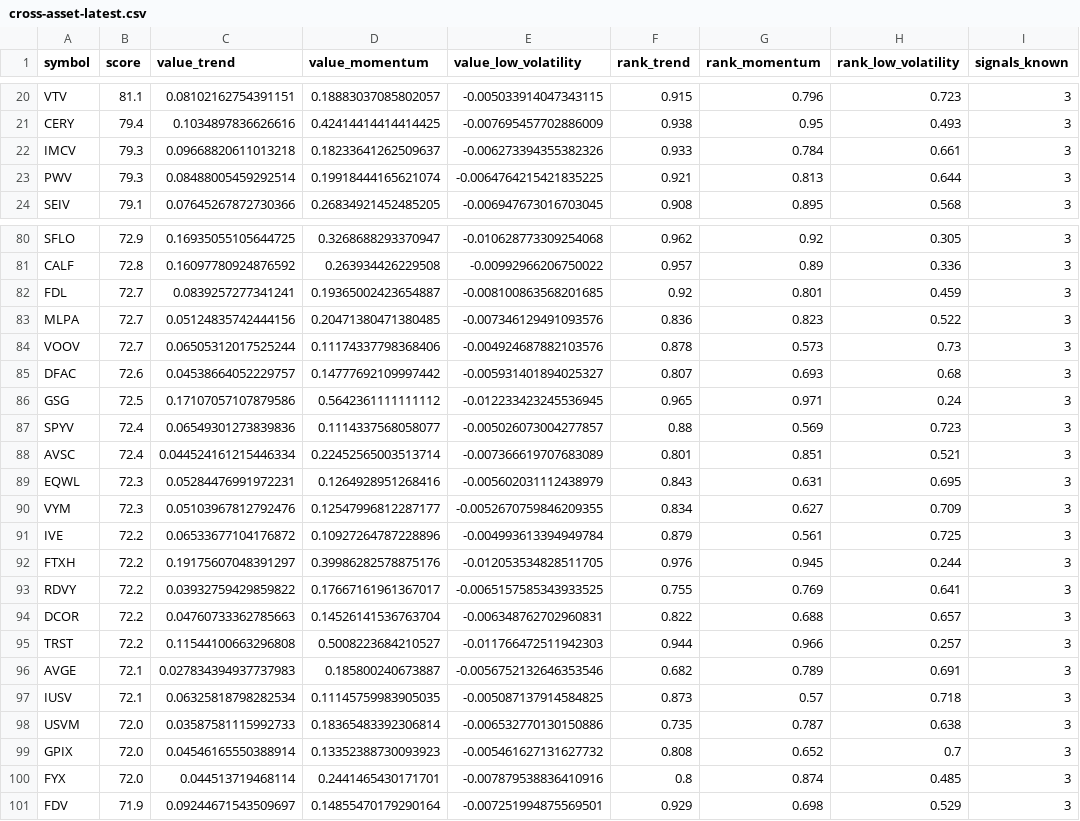
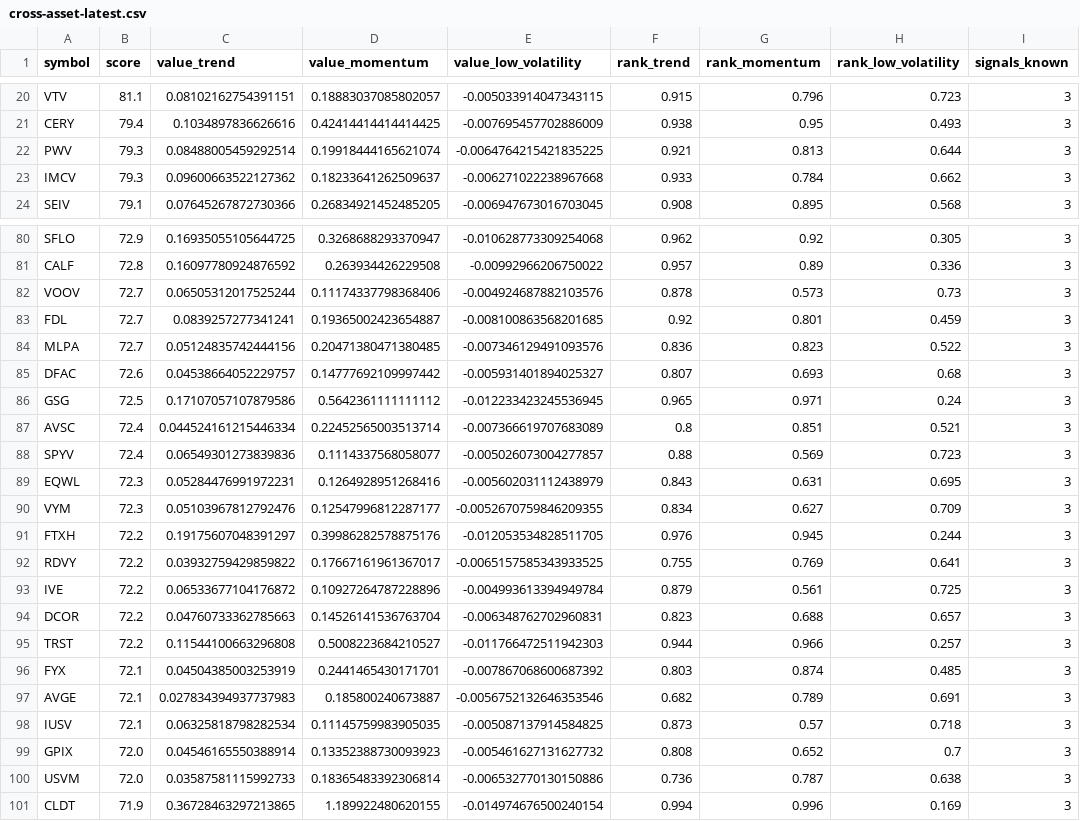
Before and after one commit to SamBates1/aurum-, a CSV file: research/scanner/cross-asset-latest.csv, drawn as a sheet; only a part is shown, gaps mark what is left out; the diff covers the shown part only.

```diff
--- a/research/scanner/cross-asset-latest.csv
+++ b/research/scanner/cross-asset-latest.csv
@@ -21,4 +21,4 @@ VTV,81.1,0.08102162754391151,0.18883037085802057,-0.005033914047343115,0.915,0.7
 CERY,79.4,0.1034897836626616,0.42414414414414425,-0.007695457702886009,0.938,0.95,0.493,3
-IMCV,79.3,0.09668820611013218,0.18233641262509637,-0.006273394355382326,0.933,0.784,0.661,3
 PWV,79.3,0.08488005459292514,0.19918444165621074,-0.0064764215421835225,0.921,0.813,0.644,3
+IMCV,79.3,0.09600663522127362,0.18233641262509637,-0.006271022238967668,0.933,0.784,0.662,3
 SEIV,79.1,0.07645267872730366,0.26834921452485205,-0.006947673016703045,0.908,0.895,0.568,3
@@ -81,21 +81,21 @@ SFLO,72.9,0.16935055105644725,0.3268688293370947,-0.010628773309254068,0.962,0.9
 CALF,72.8,0.16097780924876592,0.263934426229508,-0.00992966206750022,0.957,0.89,0.336,3
+VOOV,72.7,0.06505312017525244,0.11174337798368406,-0.004924687882103576,0.878,0.573,0.73,3
 FDL,72.7,0.0839257277341241,0.19365002423654887,-0.008100863568201685,0.92,0.801,0.459,3
 MLPA,72.7,0.05124835742444156,0.20471380471380485,-0.007346129491093576,0.836,0.823,0.522,3
-VOOV,72.7,0.06505312017525244,0.11174337798368406,-0.004924687882103576,0.878,0.573,0.73,3
 DFAC,72.6,0.04538664052229757,0.14777692109997442,-0.005931401894025327,0.807,0.693,0.68,3
 GSG,72.5,0.17107057107879586,0.5642361111111112,-0.012233423245536945,0.965,0.971,0.24,3
+AVSC,72.4,0.044524161215446334,0.22452565003513714,-0.007366619707683089,0.8,0.851,0.521,3
 SPYV,72.4,0.06549301273839836,0.1114337568058077,-0.005026073004277857,0.88,0.569,0.723,3
-AVSC,72.4,0.044524161215446334,0.22452565003513714,-0.007366619707683089,0.801,0.851,0.521,3
 EQWL,72.3,0.05284476991972231,0.1264928951268416,-0.005602031112438979,0.843,0.631,0.695,3
 VYM,72.3,0.05103967812792476,0.12547996812287177,-0.0052670759846209355,0.834,0.627,0.709,3
-IVE,72.2,0.06533677104176872,0.10927264787228896,-0.004993613394949784,0.879,0.561,0.725,3
 FTXH,72.2,0.19175607048391297,0.39986282578875176,-0.012053534828511705,0.976,0.945,0.244,3
 RDVY,72.2,0.03932759429859822,0.17667161961367017,-0.0065157585343933525,0.755,0.769,0.641,3
-DCOR,72.2,0.04760733362785663,0.14526141536763704,-0.006348762702960831,0.822,0.688,0.657,3
+IVE,72.2,0.06533677104176872,0.10927264787228896,-0.004993613394949784,0.879,0.561,0.725,3
+DCOR,72.2,0.04760733362785663,0.14526141536763704,-0.006348762702960831,0.823,0.688,0.657,3
 TRST,72.2,0.11544100663296808,0.5008223684210527,-0.011766472511942303,0.944,0.966,0.257,3
+FYX,72.1,0.04504385003253919,0.2441465430171701,-0.007867068600687392,0.803,0.874,0.485,3
 AVGE,72.1,0.027834394937737983,0.185800240673887,-0.0056752132646353546,0.682,0.789,0.691,3
 IUSV,72.1,0.06325818798282534,0.11145759983905035,-0.005087137914584825,0.873,0.57,0.718,3
-USVM,72.0,0.03587581115992733,0.18365483392306814,-0.006532770130150886,0.735,0.787,0.638,3
 GPIX,72.0,0.04546165550388914,0.13352388730093923,-0.005461627131627732,0.808,0.652,0.7,3
-FYX,72.0,0.044513719468114,0.2441465430171701,-0.007879538836410916,0.8,0.874,0.485,3
-FDV,71.9,0.09244671543509697,0.14855470179290164,-0.007251994875569501,0.929,0.698,0.529,3
+USVM,72.0,0.03587581115992733,0.18365483392306814,-0.006532770130150886,0.736,0.787,0.638,3
+CLDT,71.9,0.36728463297213865,1.189922480620155,-0.014974676500240154,0.994,0.996,0.169,3
```
Also changed, not shown: 1 added row, 1 removed row, 9 moved rows and 10 edited cells elsewhere in this file, research/scanner/long-term-latest.csv, research/scanner/swing-latest.csv, 7 other files.
